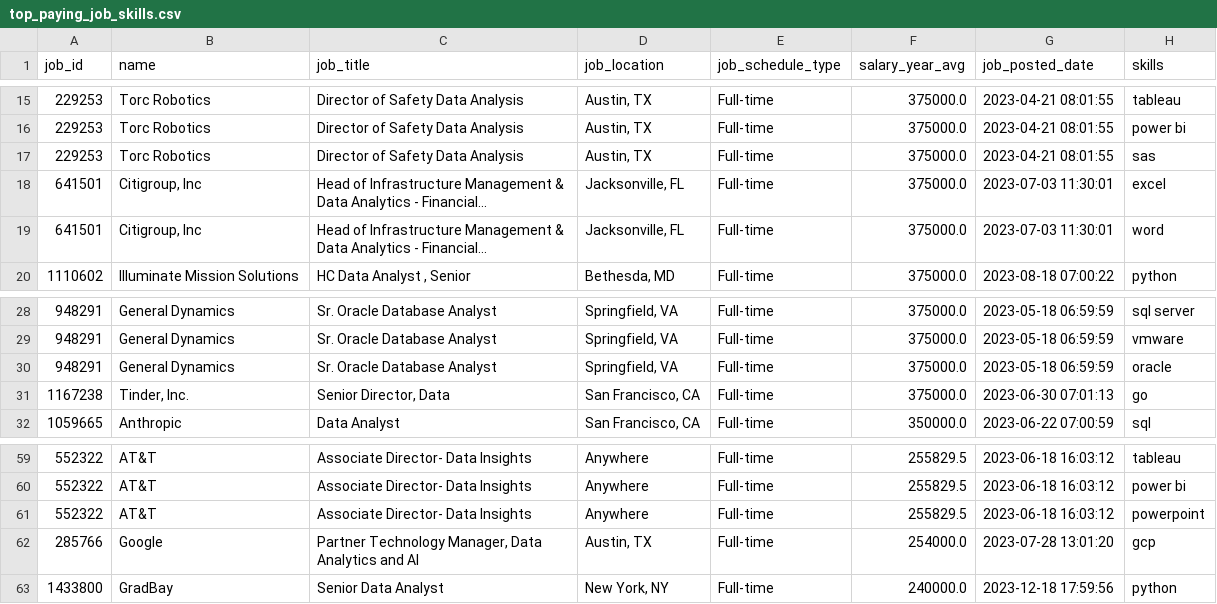
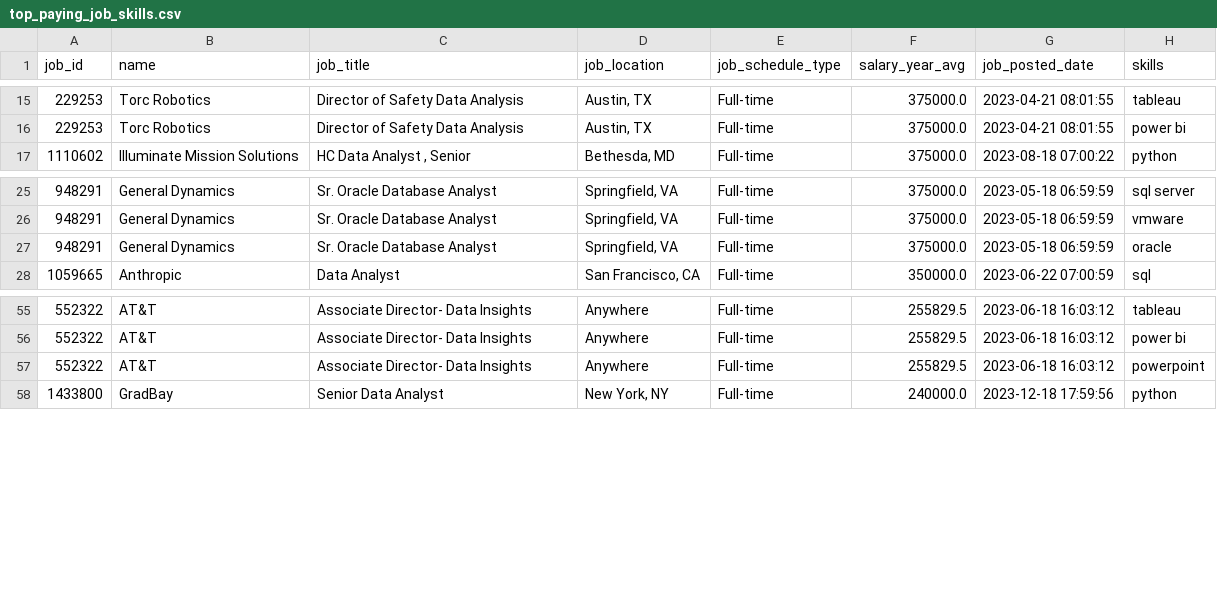
Before and after one commit to mementomee/Data_Analyst_Job_Market_Analysis, a CSV file: csv_result/top_paying_job_skills.csv, drawn as a sheet; only a part is shown, gaps mark what is left out.

Commit message:
Оновлено SQL запити та CSV файли: видалено старі дані про вакансії, додано нові запити для аналізу заробітної плати Data Analyst, змінено назву бази даних на 'sql_project', а також модифіковано таблиці для завантаження даних з CSV.

```diff
--- a/csv_result/top_paying_job_skills.csv
+++ b/csv_result/top_paying_job_skills.csv
@@ -16,5 +16,2 @@
 229253,"Torc Robotics","Director of Safety Data Analysis","Austin, TX","Full-time","375000.0","2023-04-21 08:01:55","power bi"
-229253,"Torc Robotics","Director of Safety Data Analysis","Austin, TX","Full-time","375000.0","2023-04-21 08:01:55","sas"
-641501,"Citigroup, Inc","Head of Infrastructure Management & Data Analytics - Financial...","Jacksonville, FL","Full-time","375000.0","2023-07-03 11:30:01","excel"
-641501,"Citigroup, Inc","Head of Infrastructure Management & Data Analytics - Financial...","Jacksonville, FL","Full-time","375000.0","2023-07-03 11:30:01","word"
 1110602,"Illuminate Mission Solutions","HC Data Analyst , Senior","Bethesda, MD","Full-time","375000.0","2023-08-18 07:00:22","python"
@@ -30,3 +27,2 @@
 948291,"General Dynamics","Sr. Oracle Database Analyst","Springfield, VA","Full-time","375000.0","2023-05-18 06:59:59","oracle"
-1167238,"Tinder, Inc.","Senior Director, Data","San Francisco, CA","Full-time","375000.0","2023-06-30 07:01:13","go"
 1059665,"Anthropic","Data Analyst","San Francisco, CA","Full-time","350000.0","2023-06-22 07:00:59","sql"
@@ -61,3 +57,2 @@
 552322,"AT&T","Associate Director- Data Insights","Anywhere","Full-time","255829.5","2023-06-18 16:03:12","powerpoint"
-285766,"Google","Partner Technology Manager, Data Analytics and AI","Austin, TX","Full-time","254000.0","2023-07-28 13:01:20","gcp"
 1433800,"GradBay","Senior Data Analyst","New York, NY","Full-time","240000.0","2023-12-18 17:59:56","python"
```
Also changed, not shown: 6 other files.
